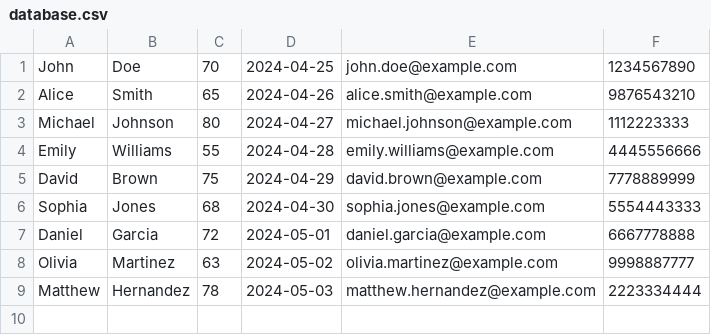
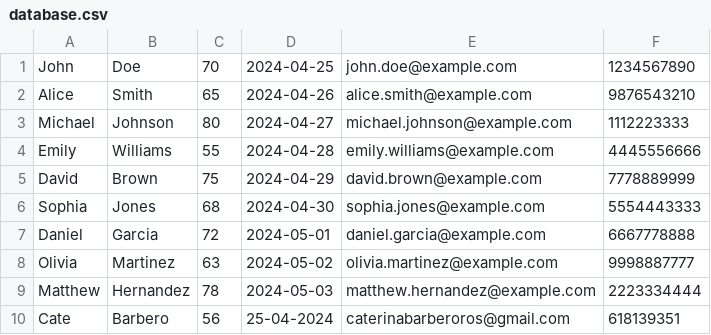
Before and after one commit to aallendez/WeightC, a CSV file: src/database.csv, drawn as a sheet.

```diff
--- a/src/database.csv
+++ b/src/database.csv
@@ -9 +9,2 @@ Olivia,Martinez,63,2024-05-02,olivia.martinez@example.com,9998887777
 Matthew,Hernandez,78,2024-05-03,matthew.hernandez@example.com,2223334444
+Cate,Barbero,56,25-04-2024,caterinabarberoros@gmail.com,618139351
```
Also changed, not shown: 3 other files.
